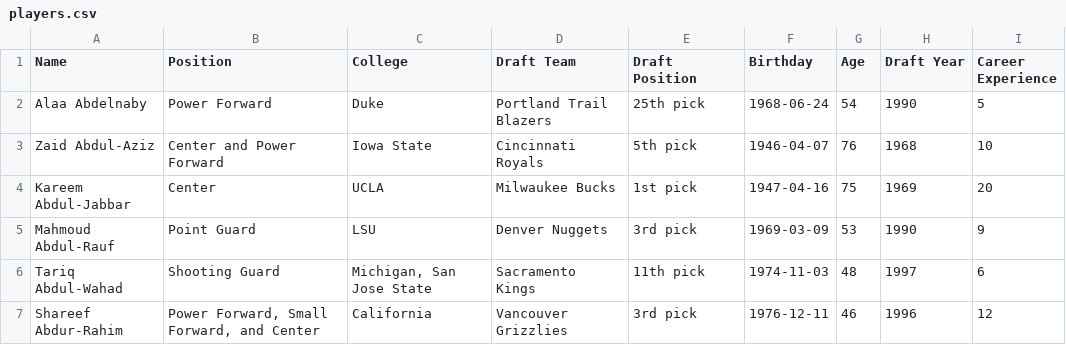
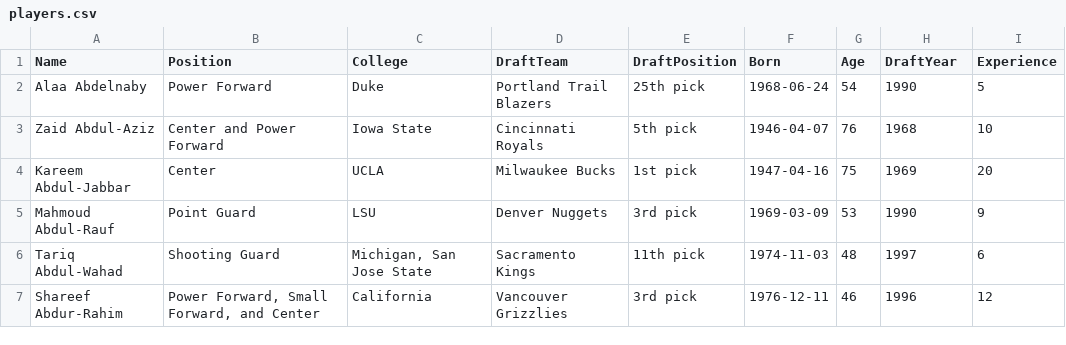
Before and after one commit to joellpz/M06-UF2-JDBC, a CSV file: data/CSV/players.csv, drawn as a sheet; only a part is shown; the diff names each change by its address in the sheet, - before the commit and + after, or states it on an @@ line.

```diff
--- a/data/CSV/players.csv
+++ b/data/CSV/players.csv
-D1: Draft Team
+D1: DraftTeam
-E1: Draft Position
+E1: DraftPosition
-F1: Birthday
+F1: Born
-H1: Draft Year
+H1: DraftYear
-I1: Career Experience
+I1: Experience
```
Also changed, not shown: data/CSV/games.csv, data/CSV/playerSeasons.csv, 19 other files.
